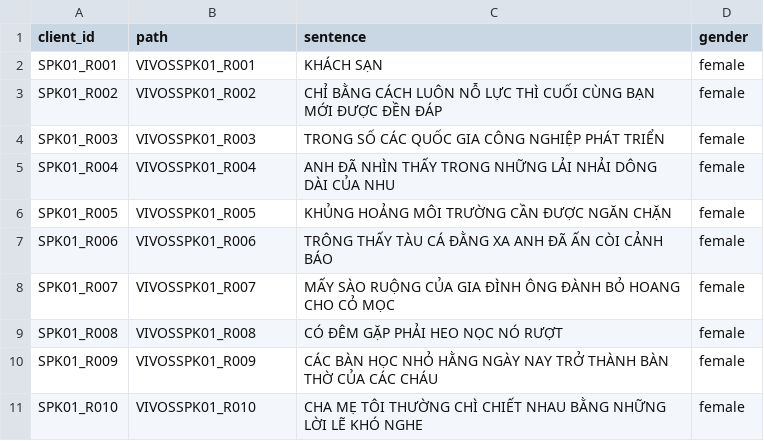
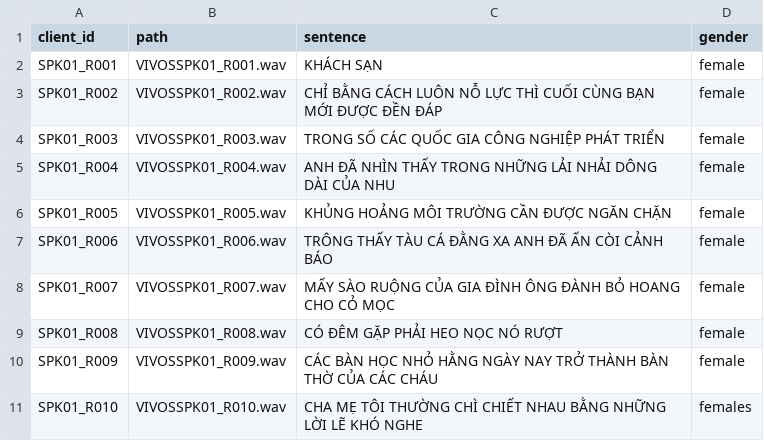
Before and after one commit to Foredi/duration, a TSV file: Mau/train.tsv, drawn as a sheet.

```diff
--- a/Mau/train.tsv
+++ b/Mau/train.tsv
@@ -1,11 +1,11 @@
 client_id	path	sentence	gender
-SPK01_R001	VIVOSSPK01_R001	KHÁCH SẠN	female
-SPK01_R002	VIVOSSPK01_R002	CHỈ BẰNG CÁCH LUÔN NỖ LỰC THÌ CUỐI CÙNG BẠN MỚI ĐƯỢC ĐỀN ĐÁP	female
-SPK01_R003	VIVOSSPK01_R003	TRONG SỐ CÁC QUỐC GIA CÔNG NGHIỆP PHÁT TRIỂN	female
-SPK01_R004	VIVOSSPK01_R004	ANH ĐÃ NHÌN THẤY TRONG NHỮNG LẢI NHẢI DÔNG DÀI CỦA NHU	female
-SPK01_R005	VIVOSSPK01_R005	KHỦNG HOẢNG MÔI TRƯỜNG CẦN ĐƯỢC NGĂN CHẶN	female
-SPK01_R006	VIVOSSPK01_R006	TRÔNG THẤY TÀU CÁ ĐẰNG XA ANH ĐÃ ẤN CÒI CẢNH BÁO	female
-SPK01_R007	VIVOSSPK01_R007	MẤY SÀO RUỘNG CỦA GIA ĐÌNH ÔNG ĐÀNH BỎ HOANG CHO CỎ MỌC	female
-SPK01_R008	VIVOSSPK01_R008	CÓ ĐÊM GẶP PHẢI HEO NỌC NÓ RƯỢT	female
-SPK01_R009	VIVOSSPK01_R009	CÁC BÀN HỌC NHỎ HẰNG NGÀY NAY TRỞ THÀNH BÀN THỜ CỦA CÁC CHÁU	female
-SPK01_R010	VIVOSSPK01_R010	CHA MẸ TÔI THƯỜNG CHÌ CHIẾT NHAU BẰNG NHỮNG LỜI LẼ KHÓ NGHE	female
+SPK01_R001	VIVOSSPK01_R001.wav	KHÁCH SẠN	female
+SPK01_R002	VIVOSSPK01_R002.wav	CHỈ BẰNG CÁCH LUÔN NỖ LỰC THÌ CUỐI CÙNG BẠN MỚI ĐƯỢC ĐỀN ĐÁP	female
+SPK01_R003	VIVOSSPK01_R003.wav	TRONG SỐ CÁC QUỐC GIA CÔNG NGHIỆP PHÁT TRIỂN	female
+SPK01_R004	VIVOSSPK01_R004.wav	ANH ĐÃ NHÌN THẤY TRONG NHỮNG LẢI NHẢI DÔNG DÀI CỦA NHU	female
+SPK01_R005	VIVOSSPK01_R005.wav	KHỦNG HOẢNG MÔI TRƯỜNG CẦN ĐƯỢC NGĂN CHẶN	female
+SPK01_R006	VIVOSSPK01_R006.wav	TRÔNG THẤY TÀU CÁ ĐẰNG XA ANH ĐÃ ẤN CÒI CẢNH BÁO	female
+SPK01_R007	VIVOSSPK01_R007.wav	MẤY SÀO RUỘNG CỦA GIA ĐÌNH ÔNG ĐÀNH BỎ HOANG CHO CỎ MỌC	female
+SPK01_R008	VIVOSSPK01_R008.wav	CÓ ĐÊM GẶP PHẢI HEO NỌC NÓ RƯỢT	female
+SPK01_R009	VIVOSSPK01_R009.wav	CÁC BÀN HỌC NHỎ HẰNG NGÀY NAY TRỞ THÀNH BÀN THỜ CỦA CÁC CHÁU	female
+SPK01_R010	VIVOSSPK01_R010.wav	CHA MẸ TÔI THƯỜNG CHÌ CHIẾT NHAU BẰNG NHỮNG LỜI LẼ KHÓ NGHE	females
```
Also changed, not shown: Mau/test.tsv, 1 other file.
